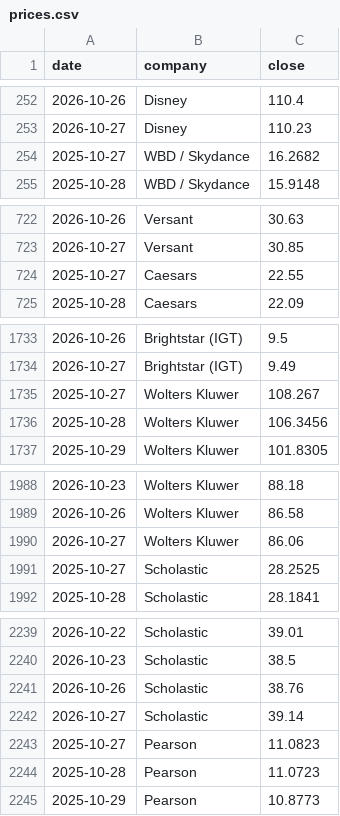
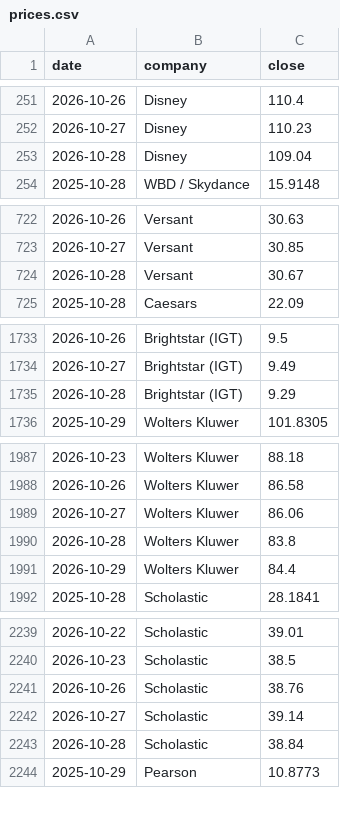
Before and after one commit to hrishi9635/client-intel, a CSV file: data/prices.csv, drawn as a sheet; only a part is shown, gaps mark what is left out; removed rows and columns are numbered as before the commit, all else as after; the diff covers the shown part only; the diff names each change by its address in the sheet, - before the commit and + after, or states it on an @@ line.

```diff
--- a/data/prices.csv
+++ b/data/prices.csv
-row 254: 2025-10-27 | WBD / Skydance | 16.2682
+row 253: 2026-10-28 | Disney | 109.04
-row 724: 2025-10-27 | Caesars | 22.55
+row 724: 2026-10-28 | Versant | 30.67
-row 1735: 2025-10-27 | Wolters Kluwer | 108.267
-row 1736: 2025-10-28 | Wolters Kluwer | 106.3456
+row 1735: 2026-10-28 | Brightstar (IGT) | 9.29
-row 1991: 2025-10-27 | Scholastic | 28.2525
+row 1990: 2026-10-28 | Wolters Kluwer | 83.8
+row 1991: 2026-10-29 | Wolters Kluwer | 84.4
-row 2243: 2025-10-27 | Pearson | 11.0823
-row 2244: 2025-10-28 | Pearson | 11.0723
+row 2243: 2026-10-28 | Scholastic | 38.84
```
Also changed, not shown: 7 added rows, 4 removed rows and 8 edited cells elsewhere in this file, data/fx.csv, data/market.csv, 6 other files.
